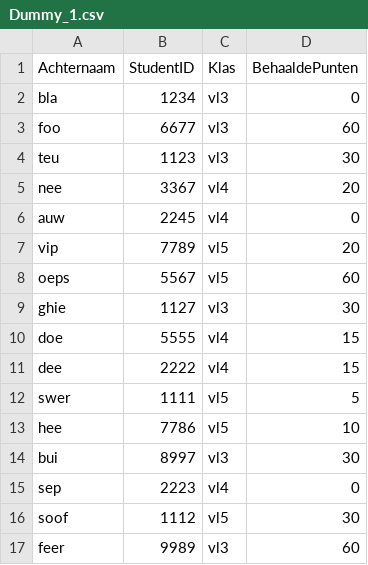
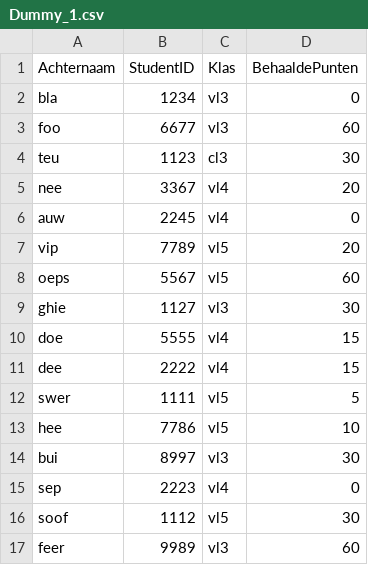
Before and after one commit to Maddocent/OnderwijsStuff, a CSV file: Dummy_1.csv, drawn as a sheet.

Commit message:
Update Dummy_1.csv

```diff
--- a/Dummy_1.csv
+++ b/Dummy_1.csv
@@ -3,3 +3,3 @@ bla,1234,vl3,0
 foo,6677,vl3,60
-teu,1123,vl3,30
+teu,1123,cl3,30
 nee,3367,vl4,20
```
